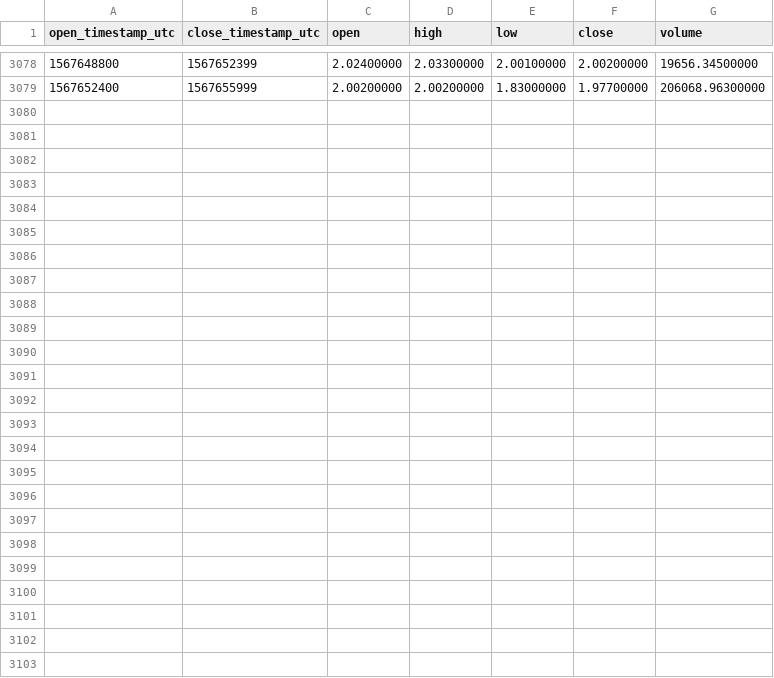
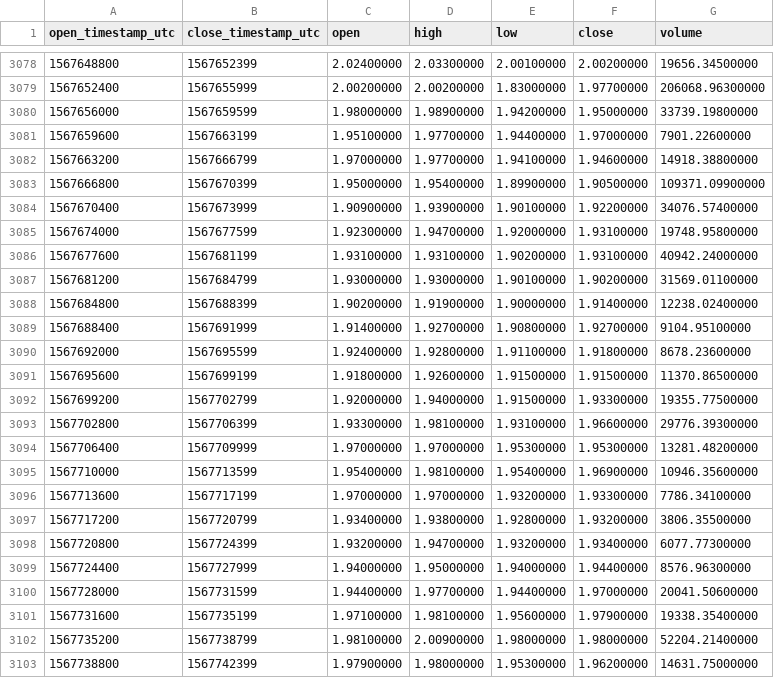
Before and after one commit to cryptobigbro/binance-ATOMUSDT, a CSV file: binance-ATOMUSDT-1h.csv, drawn as a sheet; only a part is shown, gaps mark what is left out.

Commit message:
Update OHLCV data.

```diff
--- a/binance-ATOMUSDT-1h.csv
+++ b/binance-ATOMUSDT-1h.csv
@@ -3079 +3079,25 @@ open_timestamp_utc,close_timestamp_utc,open,high,low,close,volume
 1567652400,1567655999,2.00200000,2.00200000,1.83000000,1.97700000,206068.96300000
+1567656000,1567659599,1.98000000,1.98900000,1.94200000,1.95000000,33739.19800000
+1567659600,1567663199,1.95100000,1.97700000,1.94400000,1.97000000,7901.22600000
+1567663200,1567666799,1.97000000,1.97700000,1.94100000,1.94600000,14918.38800000
+1567666800,1567670399,1.95000000,1.95400000,1.89900000,1.90500000,109371.09900000
+1567670400,1567673999,1.90900000,1.93900000,1.90100000,1.92200000,34076.57400000
+1567674000,1567677599,1.92300000,1.94700000,1.92000000,1.93100000,19748.95800000
+1567677600,1567681199,1.93100000,1.93100000,1.90200000,1.93100000,40942.24000000
+1567681200,1567684799,1.93000000,1.93000000,1.90100000,1.90200000,31569.01100000
+1567684800,1567688399,1.90200000,1.91900000,1.90000000,1.91400000,12238.02400000
+1567688400,1567691999,1.91400000,1.92700000,1.90800000,1.92700000,9104.95100000
+1567692000,1567695599,1.92400000,1.92800000,1.91100000,1.91800000,8678.23600000
+1567695600,1567699199,1.91800000,1.92600000,1.91500000,1.91500000,11370.86500000
+1567699200,1567702799,1.92000000,1.94000000,1.91500000,1.93300000,19355.77500000
+1567702800,1567706399,1.93300000,1.98100000,1.93100000,1.96600000,29776.39300000
+1567706400,1567709999,1.97000000,1.97000000,1.95300000,1.95300000,13281.48200000
+1567710000,1567713599,1.95400000,1.98100000,1.95400000,1.96900000,10946.35600000
+1567713600,1567717199,1.97000000,1.97000000,1.93200000,1.93300000,7786.34100000
+1567717200,1567720799,1.93400000,1.93800000,1.92800000,1.93200000,3806.35500000
+1567720800,1567724399,1.93200000,1.94700000,1.93200000,1.93400000,6077.77300000
+1567724400,1567727999,1.94000000,1.95000000,1.94000000,1.94400000,8576.96300000
+1567728000,1567731599,1.94400000,1.97700000,1.94400000,1.97000000,20041.50600000
+1567731600,1567735199,1.97100000,1.98100000,1.95600000,1.97900000,19338.35400000
+1567735200,1567738799,1.98100000,2.00900000,1.98000000,1.98000000,52204.21400000
+1567738800,1567742399,1.97900000,1.98000000,1.95300000,1.96200000,14631.75000000
```
Also changed, not shown: binance-ATOMUSDT-1d.csv.
